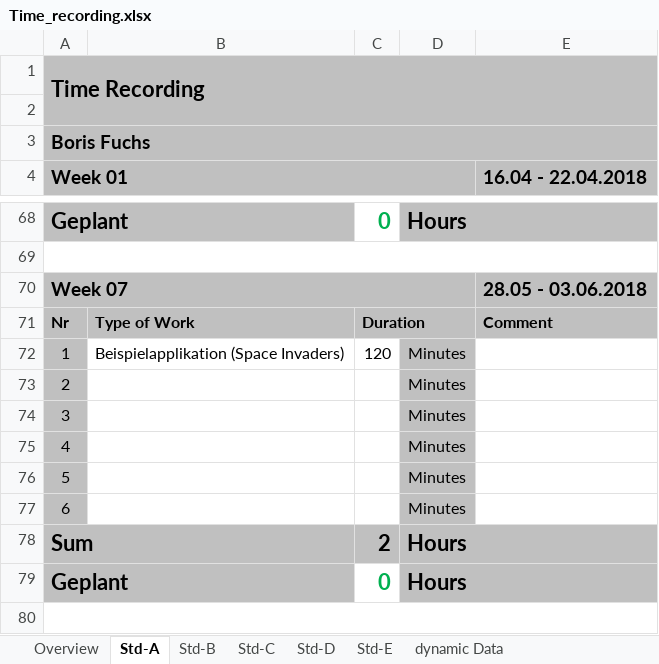
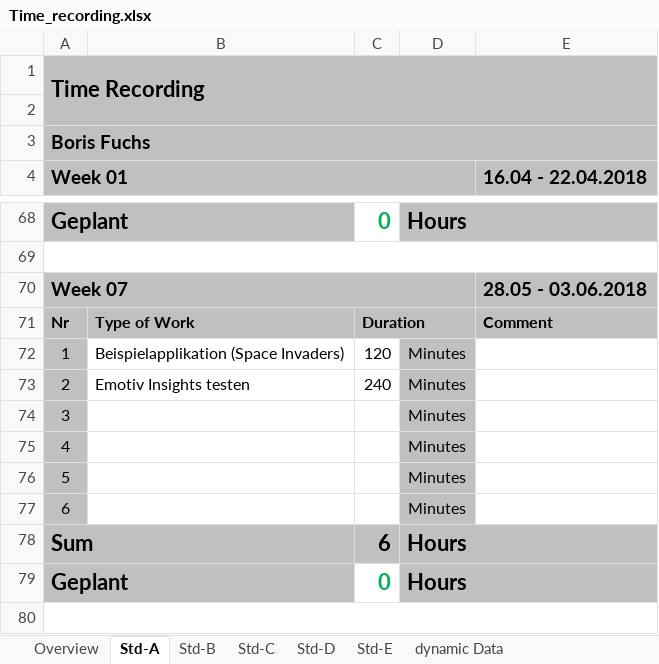
Before and after one commit to paulisch/brain2machineinterface, an Excel workbook: Documentation/ProjectDocumentation/Time_recording.xlsx, sheet Std-A, drawn as a sheet; only a part is shown, gaps mark what is left out; values as stored, in another font and other column widths than the file's, no borders; the diff covers the shown part only; the diff names each change by its address in the sheet, - before the commit and + after, or states it on an @@ line.

Commit message:
Check documents, time recording

```diff
--- a/Documentation/ProjectDocumentation/Time_recording.xlsx (sheet Std-A)
+++ b/Documentation/ProjectDocumentation/Time_recording.xlsx (sheet Std-A)
-B73: (empty)
+B73: Emotiv Insights testen
-C73: (empty)
+C73: 240
-C78: 2
+C78: 6
```
Also changed, not shown: 11 added rows, 11 removed rows, 22 moved rows and 7 edited cells elsewhere in this sheet, sheet Overview, sheet Std-B, formulas that keep their value, 49 other files.
